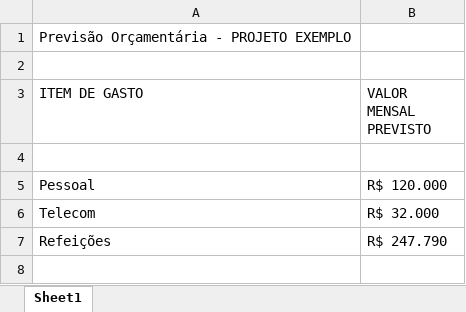
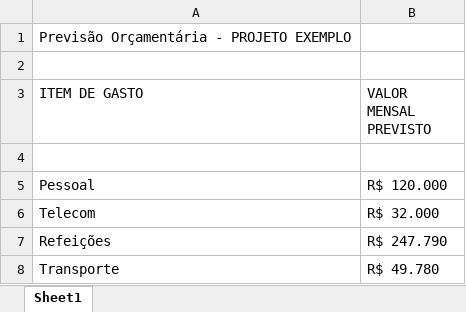
Before and after one commit to RenatoTakaoka/TesteGITHUB, an Excel workbook: PastaDocsAdministrativos/Orcamentos.xlsx, sheet Sheet1, drawn as a sheet; values as stored, in another font and other column widths than the file's, no borders; the diff names each change by its address in the sheet, - before the commit and + after, or states it on an @@ line.

Commit message:
Inclusao custos de transporte no orcamento

```diff
--- a/PastaDocsAdministrativos/Orcamentos.xlsx (sheet Sheet1)
+++ b/PastaDocsAdministrativos/Orcamentos.xlsx (sheet Sheet1)
+row 8: Transporte | R$ 49.780
```
